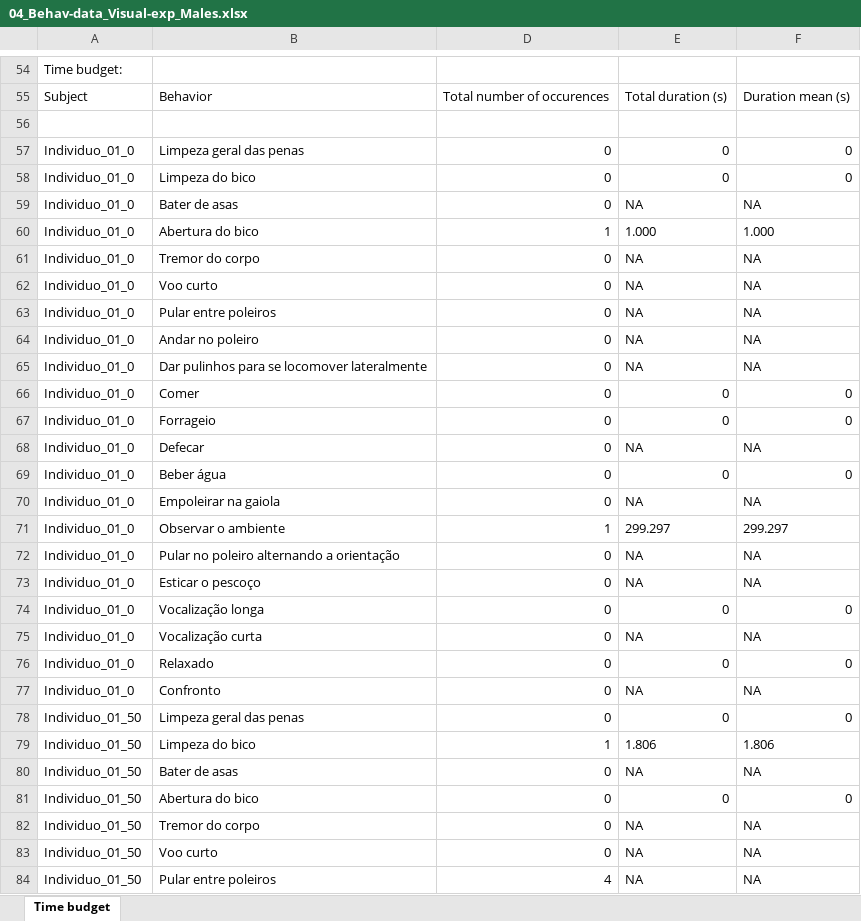
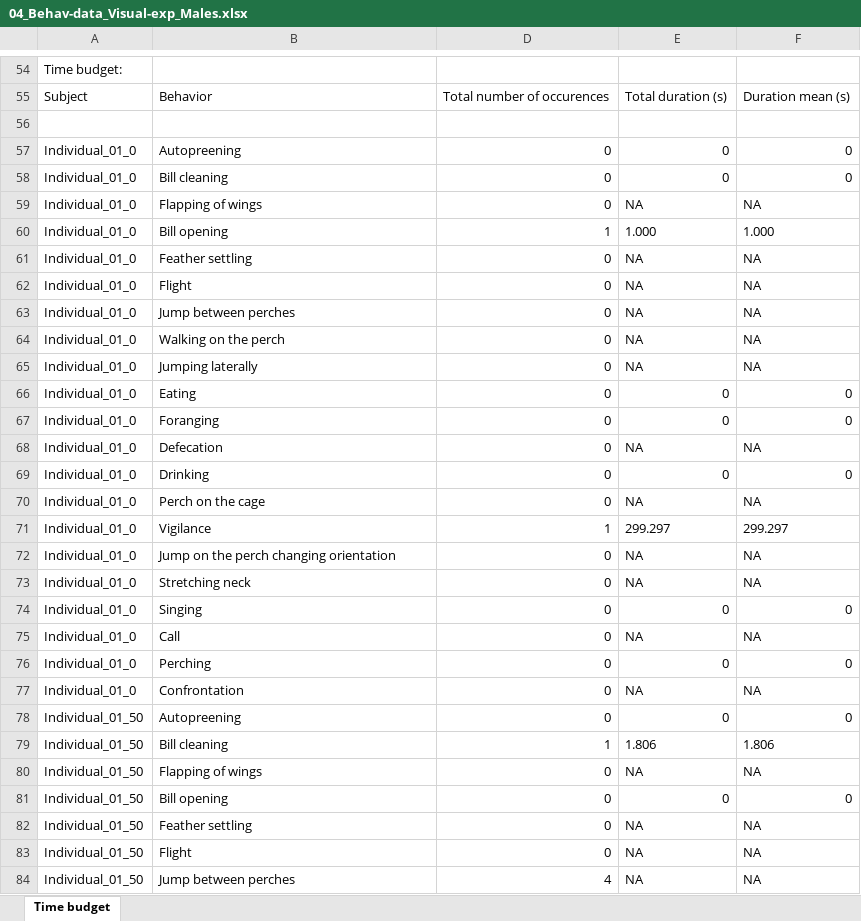
Before and after one commit to GabrielaSales-23/Article_behav-S.max_V03, an Excel workbook: Data/Raw/04_Behav-data_Visual-exp_Males.xlsx, sheet Time budget, drawn as a sheet; only a part is shown, gaps mark what is left out; values as stored, in another font and other column widths than the file's, no borders; the diff covers the shown part only; the diff names each change by its address in the sheet, - before the commit and + after, or states it on an @@ line.

```diff
--- a/Data/Raw/04_Behav-data_Visual-exp_Males.xlsx (sheet Time budget)
+++ b/Data/Raw/04_Behav-data_Visual-exp_Males.xlsx (sheet Time budget)
-A57:A77: Individuo_01_0
+A57:A77: Individual_01_0
-B57: Limpeza geral das penas
+B57: Autopreening
-B58: Limpeza do bico
+B58: Bill cleaning
-B59: Bater de asas
+B59: Flapping of wings
-B60: Abertura do bico
+B60: Bill opening
-B61: Tremor do corpo
+B61: Feather settling
-B62: Voo curto
+B62: Flight
-B63: Pular entre poleiros
+B63: Jump between perches
-B64: Andar no poleiro
+B64: Walking on the perch
-B65: Dar pulinhos para se locomover lateralmente
+B65: Jumping laterally
-B66: Comer
+B66: Eating
-B67: Forrageio
+B67: Foranging
-B68: Defecar
+B68: Defecation
-B69: Beber água
+B69: Drinking
-B70: Empoleirar na gaiola
+B70: Perch on the cage
-B71: Observar o ambiente
+B71: Vigilance
-B72: Pular no poleiro alternando a orientação
+B72: Jump on the perch changing orientation
-B73: Esticar o pescoço
+B73: Stretching neck
-B74: Vocalização longa
+B74: Singing
-B75: Vocalização curta
+B75: Call
-B76: Relaxado
+B76: Perching
-B77: Confronto
+B77: Confrontation
-A78:A84: Individuo_01_50
+A78:A84: Individual_01_50
-B78: Limpeza geral das penas
+B78: Autopreening
-B79: Limpeza do bico
+B79: Bill cleaning
-B80: Bater de asas
+B80: Flapping of wings
-B81: Abertura do bico
+B81: Bill opening
-B82: Tremor do corpo
+B82: Feather settling
-B83: Voo curto
+B83: Flight
-B84: Pular entre poleiros
+B84: Jump between perches
```
Also changed, not shown: 1224 edited cells elsewhere in this sheet, Data/Raw/01_Behav-data_Acoustic-exp_Females.xlsx, Data/Raw/02-Behav-data_Acoustic-exp_Males.xlsx, 7 other files.
